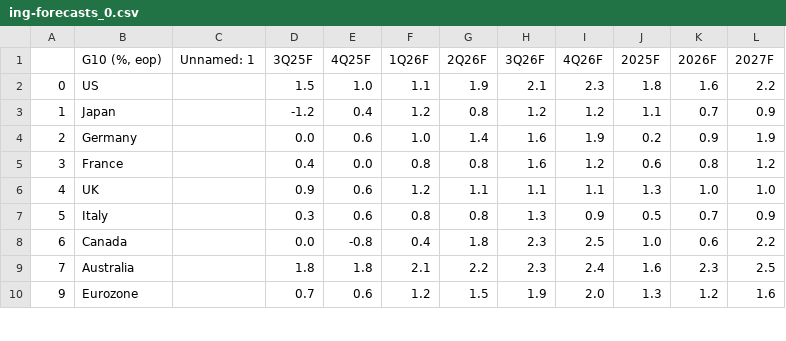
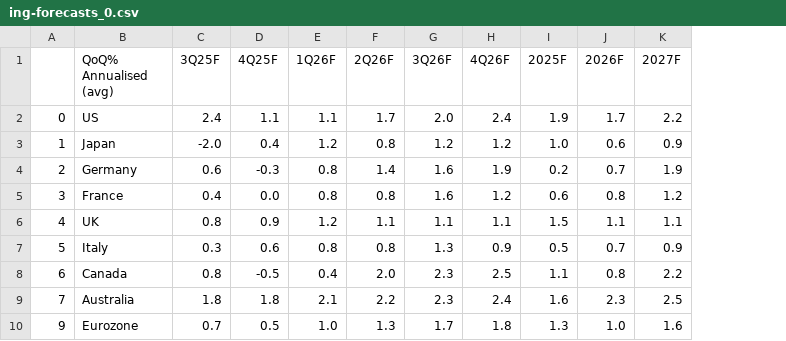
Before and after one commit to cmangla/boe-rate-forecast-tracker, a CSV file: ing-forecasts_0.csv, drawn as a sheet; only a part is shown; removed rows and columns are numbered as before the commit, all else as after; the diff covers the shown part only; the diff names each change by its address in the sheet, - before the commit and + after, or states it on an @@ line.

```diff
--- a/ing-forecasts_0.csv
+++ b/ing-forecasts_0.csv
-column C (Unnamed: 1), empty
-B1: G10 (%, eop)
+B1: QoQ% Annualised (avg)
-C2 (3Q25F): 1.5
+C2 (3Q25F): 2.4
-D2 (4Q25F): 1.0
+D2 (4Q25F): 1.1
-F2 (2Q26F): 1.9
+F2 (2Q26F): 1.7
-G2 (3Q26F): 2.1
+G2 (3Q26F): 2.0
-H2 (4Q26F): 2.3
+H2 (4Q26F): 2.4
-I2 (2025F): 1.8
+I2 (2025F): 1.9
-J2 (2026F): 1.6
+J2 (2026F): 1.7
-C3 (3Q25F): -1.2
+C3 (3Q25F): -2.0
-I3 (2025F): 1.1
+I3 (2025F): 1.0
-J3 (2026F): 0.7
+J3 (2026F): 0.6
-C4 (3Q25F): 0.0
+C4 (3Q25F): 0.6
-D4 (4Q25F): 0.6
+D4 (4Q25F): -0.3
-E4 (1Q26F): 1.0
+E4 (1Q26F): 0.8
-J4 (2026F): 0.9
+J4 (2026F): 0.7
-C6 (3Q25F): 0.9
+C6 (3Q25F): 0.8
-D6 (4Q25F): 0.6
+D6 (4Q25F): 0.9
-I6 (2025F): 1.3
+I6 (2025F): 1.5
-J6 (2026F): 1.0
+J6 (2026F): 1.1
-K6 (2027F): 1.0
+K6 (2027F): 1.1
-C8 (3Q25F): 0.0
+C8 (3Q25F): 0.8
-D8 (4Q25F): -0.8
+D8 (4Q25F): -0.5
-F8 (2Q26F): 1.8
+F8 (2Q26F): 2.0
-I8 (2025F): 1.0
+I8 (2025F): 1.1
-J8 (2026F): 0.6
+J8 (2026F): 0.8
-D10 (4Q25F): 0.6
+D10 (4Q25F): 0.5
-E10 (1Q26F): 1.2
+E10 (1Q26F): 1.0
-F10 (2Q26F): 1.5
+F10 (2Q26F): 1.3
-G10 (3Q26F): 1.9
+G10 (3Q26F): 1.7
-H10 (4Q26F): 2.0
+H10 (4Q26F): 1.8
-J10 (2026F): 1.2
+J10 (2026F): 1.0
```
Also changed, not shown: 25 edited cells elsewhere in this file, ing-forecasts_3.csv, ing-forecasts_4.csv, 8 other files.
